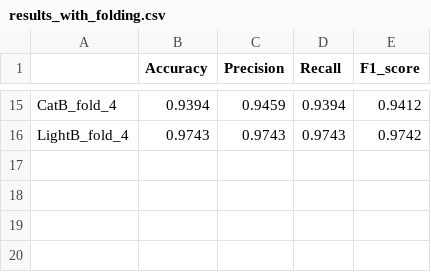
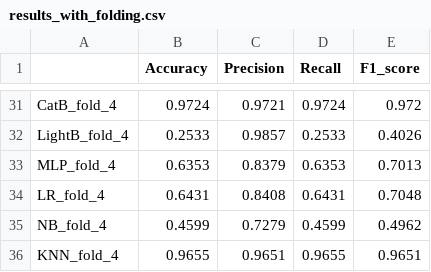
Before and after one commit to RecSysEvaluation/IOT_predictions, a CSV file: results/optimalHyperparameters/results_with_folding.csv, drawn as a sheet; only a part is shown, gaps mark what is left out; addresses are those after the commit; the diff covers the shown part only; the diff names each change by its address in the sheet, - before the commit and + after, or states it on an @@ line.

Commit message:
push results

```diff
--- a/results/optimalHyperparameters/results_with_folding.csv
+++ b/results/optimalHyperparameters/results_with_folding.csv
-B31 (Accuracy): 0.9394
+B31 (Accuracy): 0.9724
-C31 (Precision): 0.9459
+C31 (Precision): 0.9721
-D31 (Recall): 0.9394
+D31 (Recall): 0.9724
-E31 (F1_score): 0.9412
+E31 (F1_score): 0.972
-B32 (Accuracy): 0.9743
+B32 (Accuracy): 0.2533
-C32 (Precision): 0.9743
+C32 (Precision): 0.9857
-D32 (Recall): 0.9743
+D32 (Recall): 0.2533
-E32 (F1_score): 0.9742
+E32 (F1_score): 0.4026
+row 33: MLP_fold_4 | 0.6353 | 0.8379 | 0.6353 | 0.7013
+row 34: LR_fold_4 | 0.6431 | 0.8408 | 0.6431 | 0.7048
+row 35: NB_fold_4 | 0.4599 | 0.7279 | 0.4599 | 0.4962
+row 36: KNN_fold_4 | 0.9655 | 0.9651 | 0.9655 | 0.9651
```
Also changed, not shown: 16 added rows and 48 edited cells elsewhere in this file, catboost_info/learn_error.tsv, catboost_info/time_left.tsv, 22 other files.
